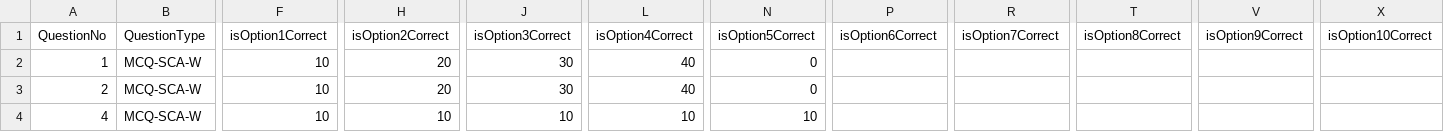
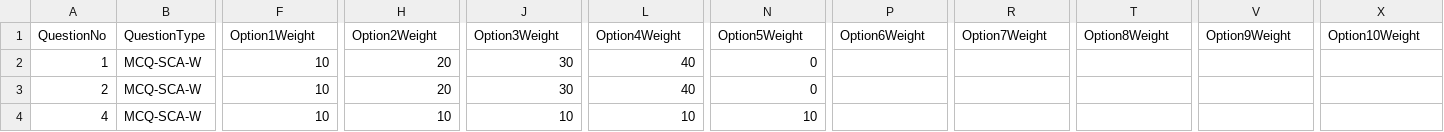
Before and after one commit to venkykandagaddala/IGOT-sunbird-cb-portal-assets, a CSV file: CBP/client-assets/assets/questions/QOW_template_new.csv, drawn as a sheet; only a part is shown, gaps mark what is left out; the diff names each change by its address in the sheet, - before the commit and + after, or states it on an @@ line.

Commit message:
update CQF file column name

```diff
--- a/CBP/client-assets/assets/questions/QOW_template_new.csv
+++ b/CBP/client-assets/assets/questions/QOW_template_new.csv
-F1: isOption1Correct
+F1: Option1Weight
-H1: isOption2Correct
+H1: Option2Weight
-J1: isOption3Correct
+J1: Option3Weight
-L1: isOption4Correct
+L1: Option4Weight
-N1: isOption5Correct
+N1: Option5Weight
-P1: isOption6Correct
+P1: Option6Weight
-R1: isOption7Correct
+R1: Option7Weight
-T1: isOption8Correct
+T1: Option8Weight
-V1: isOption9Correct
+V1: Option9Weight
-X1: isOption10Correct
+X1: Option10Weight
```
